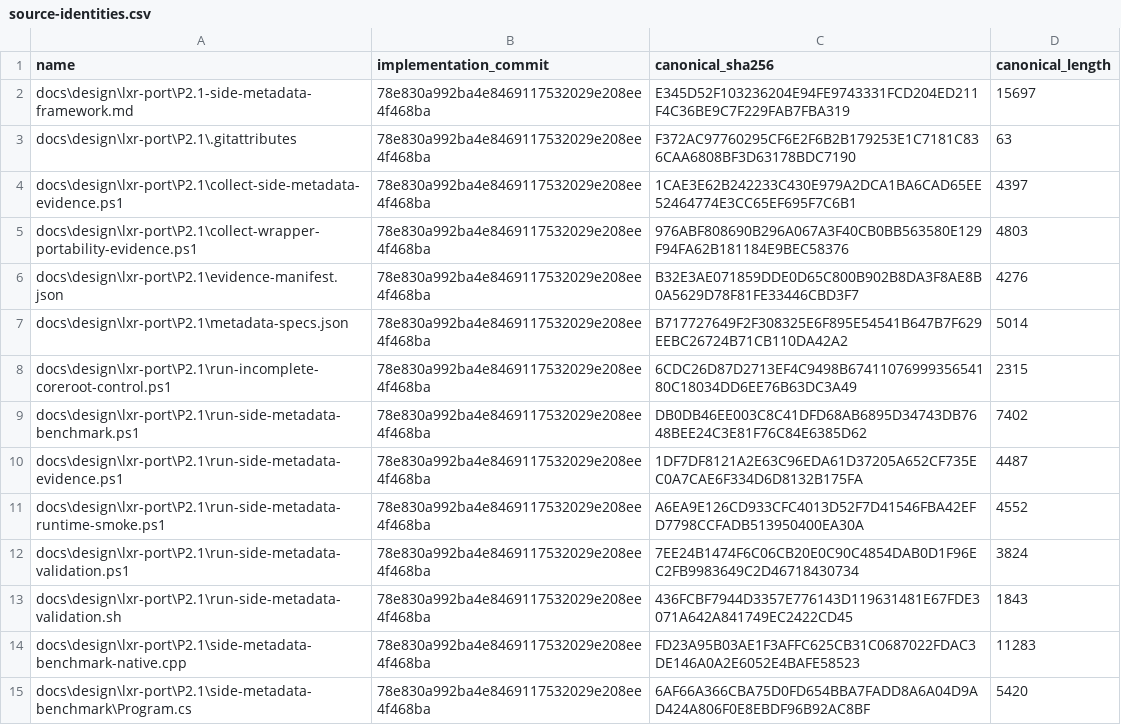
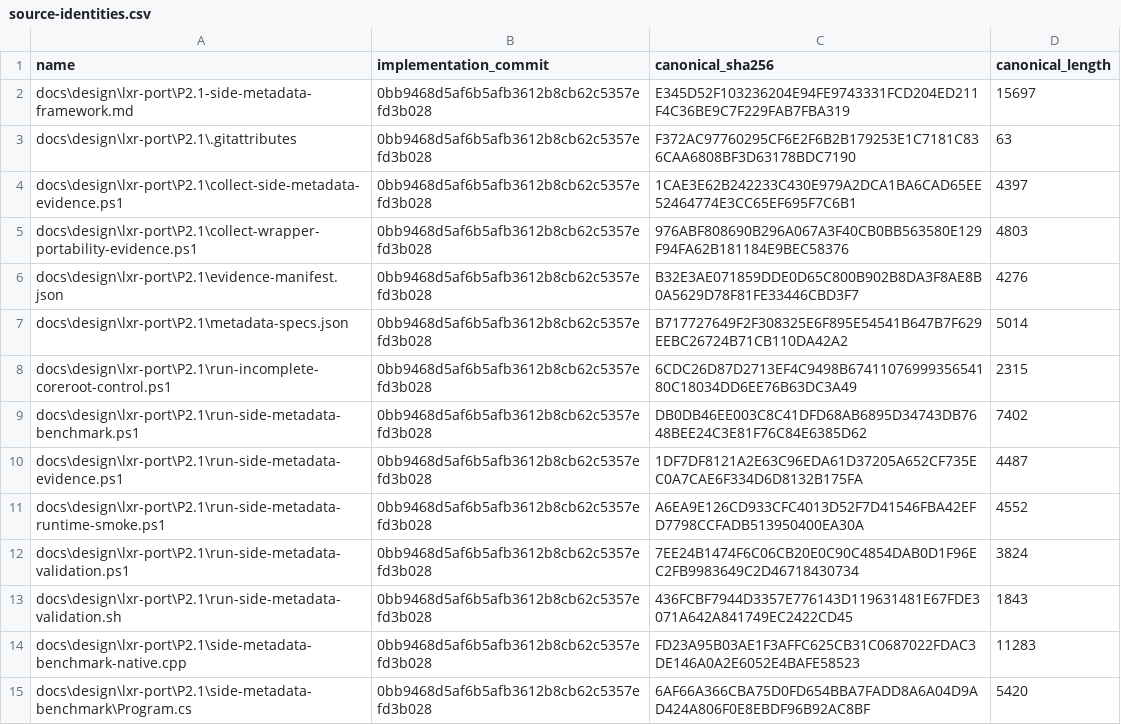
Before and after one commit to kkokosa/runtime, a CSV file: docs/design/lxr-port/P2.1/raw/source-identities.csv, drawn as a sheet; only a part is shown; the diff covers the shown part only.

```diff
--- a/docs/design/lxr-port/P2.1/raw/source-identities.csv
+++ b/docs/design/lxr-port/P2.1/raw/source-identities.csv
@@ -1,15 +1,15 @@
 "name","implementation_commit","canonical_sha256","canonical_length"
-"docs\design\lxr-port\P2.1-side-metadata-framework.md","78e830a992ba4e8469117532029e208ee4f468ba","E345D52F103236204E94FE9743331FCD204ED211F4C36BE9C7F229FAB7FBA319","15697"
-"docs\design\lxr-port\P2.1\.gitattributes","78e830a992ba4e8469117532029e208ee4f468ba","F372AC97760295CF6E2F6B2B179253E1C7181C836CAA6808BF3D63178BDC7190","63"
-"docs\design\lxr-port\P2.1\collect-side-metadata-evidence.ps1","78e830a992ba4e8469117532029e208ee4f468ba","1CAE3E62B242233C430E979A2DCA1BA6CAD65EE52464774E3CC65EF695F7C6B1","4397"
-"docs\design\lxr-port\P2.1\collect-wrapper-portability-evidence.ps1","78e830a992ba4e8469117532029e208ee4f468ba","976ABF808690B296A067A3F40CB0BB563580E129F94FA62B181184E9BEC58376","4803"
-"docs\design\lxr-port\P2.1\evidence-manifest.json","78e830a992ba4e8469117532029e208ee4f468ba","B32E3AE071859DDE0D65C800B902B8DA3F8AE8B0A5629D78F81FE33446CBD3F7","4276"
-"docs\design\lxr-port\P2.1\metadata-specs.json","78e830a992ba4e8469117532029e208ee4f468ba","B717727649F2F308325E6F895E54541B647B7F629EEBC26724B71CB110DA42A2","5014"
-"docs\design\lxr-port\P2.1\run-incomplete-coreroot-control.ps1","78e830a992ba4e8469117532029e208ee4f468ba","6CDC26D87D2713EF4C9498B6741107699935654180C18034DD6EE76B63DC3A49","2315"
-"docs\design\lxr-port\P2.1\run-side-metadata-benchmark.ps1","78e830a992ba4e8469117532029e208ee4f468ba","DB0DB46EE003C8C41DFD68AB6895D34743DB7648BEE24C3E81F76C84E6385D62","7402"
-"docs\design\lxr-port\P2.1\run-side-metadata-evidence.ps1","78e830a992ba4e8469117532029e208ee4f468ba","1DF7DF8121A2E63C96EDA61D37205A652CF735EC0A7CAE6F334D6D8132B175FA","4487"
-"docs\design\lxr-port\P2.1\run-side-metadata-runtime-smoke.ps1","78e830a992ba4e8469117532029e208ee4f468ba","A6EA9E126CD933CFC4013D52F7D41546FBA42EFD7798CCFADB513950400EA30A","4552"
-"docs\design\lxr-port\P2.1\run-side-metadata-validation.ps1","78e830a992ba4e8469117532029e208ee4f468ba","7EE24B1474F6C06CB20E0C90C4854DAB0D1F96EC2FB9983649C2D46718430734","3824"
-"docs\design\lxr-port\P2.1\run-side-metadata-validation.sh","78e830a992ba4e8469117532029e208ee4f468ba","436FCBF7944D3357E776143D119631481E67FDE3071A642A841749EC2422CD45","1843"
-"docs\design\lxr-port\P2.1\side-metadata-benchmark-native.cpp","78e830a992ba4e8469117532029e208ee4f468ba","FD23A95B03AE1F3AFFC625CB31C0687022FDAC3DE146A0A2E6052E4BAFE58523","11283"
-"docs\design\lxr-port\P2.1\side-metadata-benchmark\Program.cs","78e830a992ba4e8469117532029e208ee4f468ba","6AF66A366CBA75D0FD654BBA7FADD8A6A04D9AD424A806F0E8EBDF96B92AC8BF","5420"
+"docs\design\lxr-port\P2.1-side-metadata-framework.md","0bb9468d5af6b5afb3612b8cb62c5357efd3b028","E345D52F103236204E94FE9743331FCD204ED211F4C36BE9C7F229FAB7FBA319","15697"
+"docs\design\lxr-port\P2.1\.gitattributes","0bb9468d5af6b5afb3612b8cb62c5357efd3b028","F372AC97760295CF6E2F6B2B179253E1C7181C836CAA6808BF3D63178BDC7190","63"
+"docs\design\lxr-port\P2.1\collect-side-metadata-evidence.ps1","0bb9468d5af6b5afb3612b8cb62c5357efd3b028","1CAE3E62B242233C430E979A2DCA1BA6CAD65EE52464774E3CC65EF695F7C6B1","4397"
+"docs\design\lxr-port\P2.1\collect-wrapper-portability-evidence.ps1","0bb9468d5af6b5afb3612b8cb62c5357efd3b028","976ABF808690B296A067A3F40CB0BB563580E129F94FA62B181184E9BEC58376","4803"
+"docs\design\lxr-port\P2.1\evidence-manifest.json","0bb9468d5af6b5afb3612b8cb62c5357efd3b028","B32E3AE071859DDE0D65C800B902B8DA3F8AE8B0A5629D78F81FE33446CBD3F7","4276"
+"docs\design\lxr-port\P2.1\metadata-specs.json","0bb9468d5af6b5afb3612b8cb62c5357efd3b028","B717727649F2F308325E6F895E54541B647B7F629EEBC26724B71CB110DA42A2","5014"
+"docs\design\lxr-port\P2.1\run-incomplete-coreroot-control.ps1","0bb9468d5af6b5afb3612b8cb62c5357efd3b028","6CDC26D87D2713EF4C9498B6741107699935654180C18034DD6EE76B63DC3A49","2315"
+"docs\design\lxr-port\P2.1\run-side-metadata-benchmark.ps1","0bb9468d5af6b5afb3612b8cb62c5357efd3b028","DB0DB46EE003C8C41DFD68AB6895D34743DB7648BEE24C3E81F76C84E6385D62","7402"
+"docs\design\lxr-port\P2.1\run-side-metadata-evidence.ps1","0bb9468d5af6b5afb3612b8cb62c5357efd3b028","1DF7DF8121A2E63C96EDA61D37205A652CF735EC0A7CAE6F334D6D8132B175FA","4487"
+"docs\design\lxr-port\P2.1\run-side-metadata-runtime-smoke.ps1","0bb9468d5af6b5afb3612b8cb62c5357efd3b028","A6EA9E126CD933CFC4013D52F7D41546FBA42EFD7798CCFADB513950400EA30A","4552"
+"docs\design\lxr-port\P2.1\run-side-metadata-validation.ps1","0bb9468d5af6b5afb3612b8cb62c5357efd3b028","7EE24B1474F6C06CB20E0C90C4854DAB0D1F96EC2FB9983649C2D46718430734","3824"
+"docs\design\lxr-port\P2.1\run-side-metadata-validation.sh","0bb9468d5af6b5afb3612b8cb62c5357efd3b028","436FCBF7944D3357E776143D119631481E67FDE3071A642A841749EC2422CD45","1843"
+"docs\design\lxr-port\P2.1\side-metadata-benchmark-native.cpp","0bb9468d5af6b5afb3612b8cb62c5357efd3b028","FD23A95B03AE1F3AFFC625CB31C0687022FDAC3DE146A0A2E6052E4BAFE58523","11283"
+"docs\design\lxr-port\P2.1\side-metadata-benchmark\Program.cs","0bb9468d5af6b5afb3612b8cb62c5357efd3b028","6AF66A366CBA75D0FD654BBA7FADD8A6A04D9AD424A806F0E8EBDF96B92AC8BF","5420"
```
Also changed, not shown: 20 edited cells elsewhere in this file, 1 other file.
